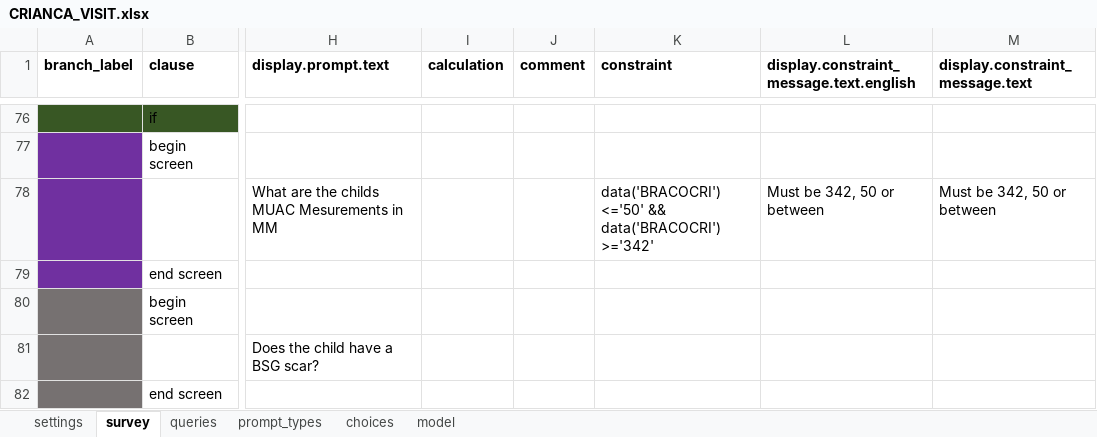
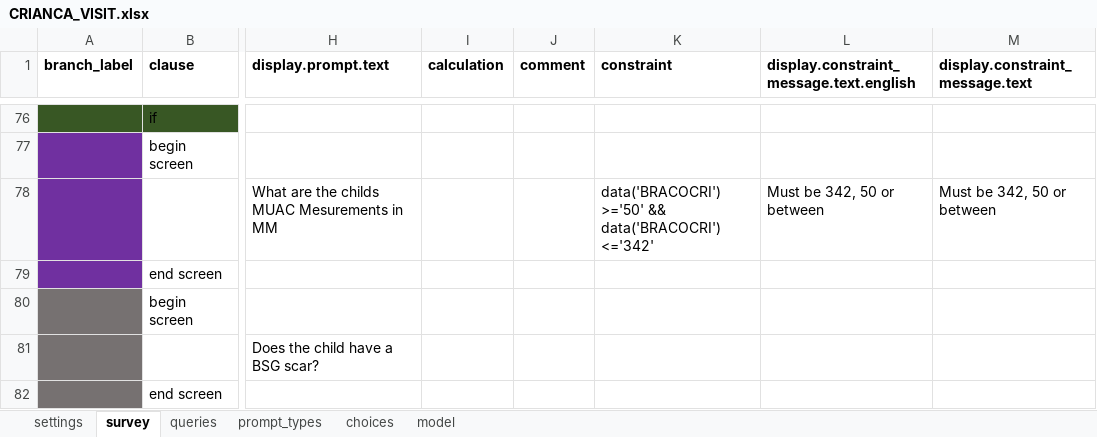
Before and after one commit to BandimHealthProject/EqM, an Excel workbook: app/config/tables/CRIANCA_VISIT/forms/CRIANCA_VISIT/CRIANCA_VISIT.xlsx, sheet survey, drawn as a sheet; only a part is shown, gaps mark what is left out; values as stored, in another font and other column widths than the file's, no borders; the diff names each change by its address in the sheet, - before the commit and + after, or states it on an @@ line.

```diff
--- a/app/config/tables/CRIANCA_VISIT/forms/CRIANCA_VISIT/CRIANCA_VISIT.xlsx (sheet survey)
+++ b/app/config/tables/CRIANCA_VISIT/forms/CRIANCA_VISIT/CRIANCA_VISIT.xlsx (sheet survey)
-K78 (constraint): data('BRACOCRI') <='50' && data('BRACOCRI') >='342'
+K78 (constraint): data('BRACOCRI') >='50' && data('BRACOCRI') <='342'
```
Also changed, not shown: 11 other files.
